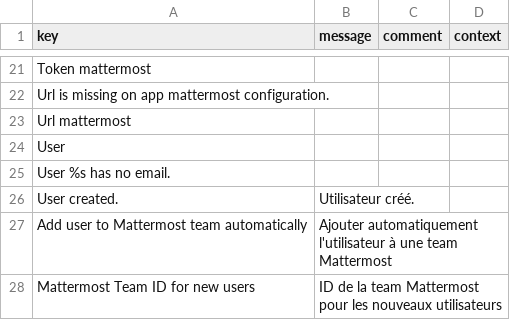
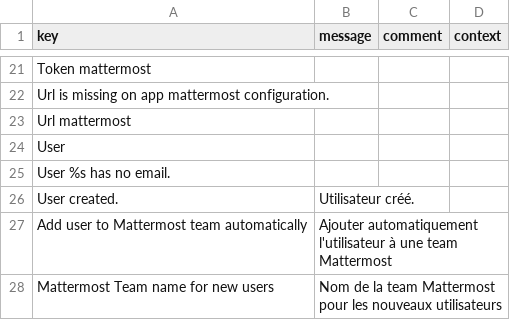
Before and after one commit to axelor/axelor-mattermost, a CSV file: src/main/resources/i18n/messages_fr.csv, drawn as a sheet; only a part is shown, gaps mark what is left out.

Commit message:
RM- 110645: add to team by member name

```diff
--- a/src/main/resources/i18n/messages_fr.csv
+++ b/src/main/resources/i18n/messages_fr.csv
@@ -27,2 +27,2 @@
 "Add user to Mattermost team automatically","Ajouter automatiquement l'utilisateur à une team Mattermost",
-"Mattermost Team ID for new users","ID de la team Mattermost pour les nouveaux utilisateurs",,
+"Mattermost Team name for new users","Nom de la team Mattermost pour les nouveaux utilisateurs",,
```
Also changed, not shown: 4 other files.
